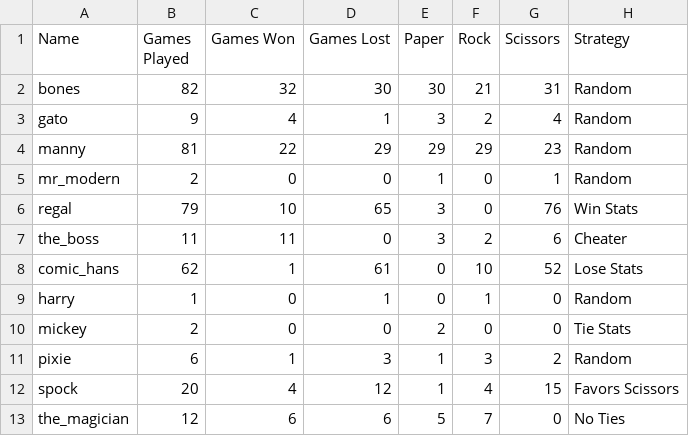
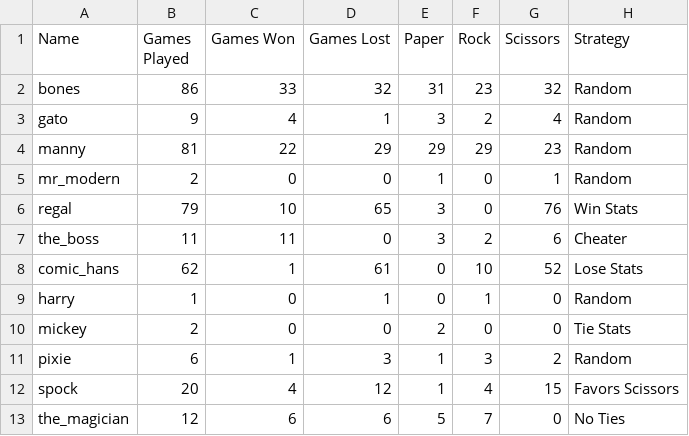
Before and after one commit to lilaselin19/PRS-Showdown, a CSV file: data/villains.csv, drawn as a sheet.

```diff
--- a/data/villains.csv
+++ b/data/villains.csv
@@ -1,3 +1,3 @@
 Name,Games Played,Games Won,Games Lost,Paper,Rock,Scissors,Strategy
-bones,82,32,30,30,21,31,Random
+bones,86,33,32,31,23,32,Random
 gato,9,4,1,3,2,4,Random
```
Also changed, not shown: data/users.csv.
